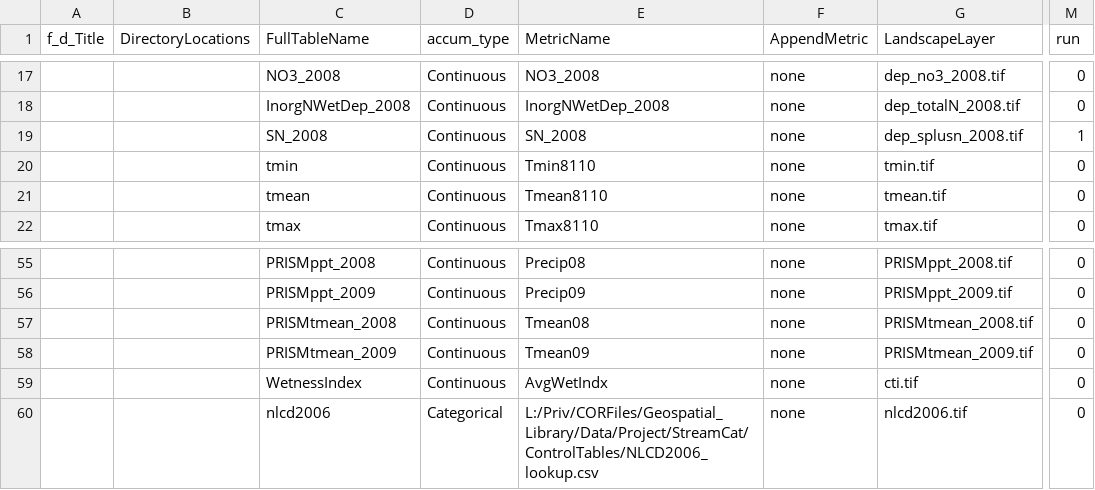
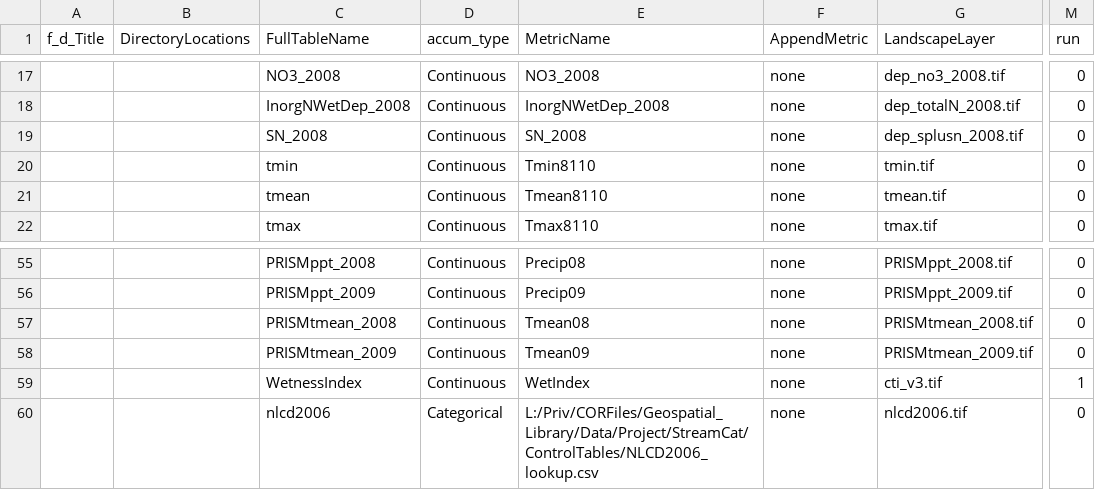
Before and after one commit to USEPA/LakeCat, a CSV file: ControlTable_LakeCat.csv, drawn as a sheet; only a part is shown, gaps mark what is left out; the diff names each change by its address in the sheet, - before the commit and + after, or states it on an @@ line.

Commit message:
update control Table

```diff
--- a/ControlTable_LakeCat.csv
+++ b/ControlTable_LakeCat.csv
-M19 (run): 1
+M19 (run): 0
-E59 (MetricName): AvgWetIndx
+E59 (MetricName): WetIndex
-G59 (LandscapeLayer): cti.tif
+G59 (LandscapeLayer): cti_v3.tif
-M59 (run): 0
+M59 (run): 1
```
Also changed, not shown: 4 other files.
